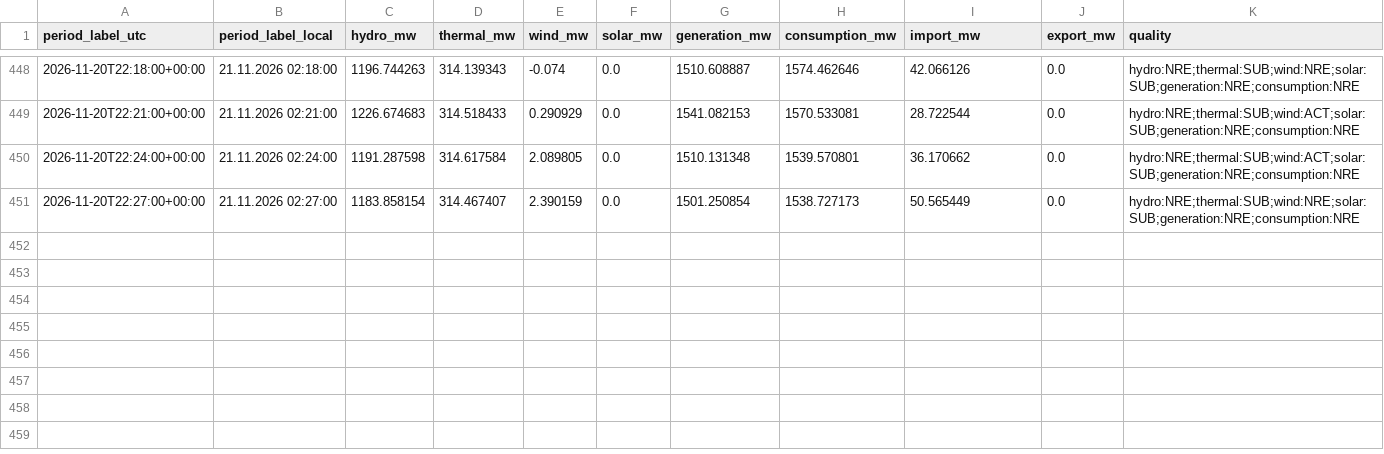
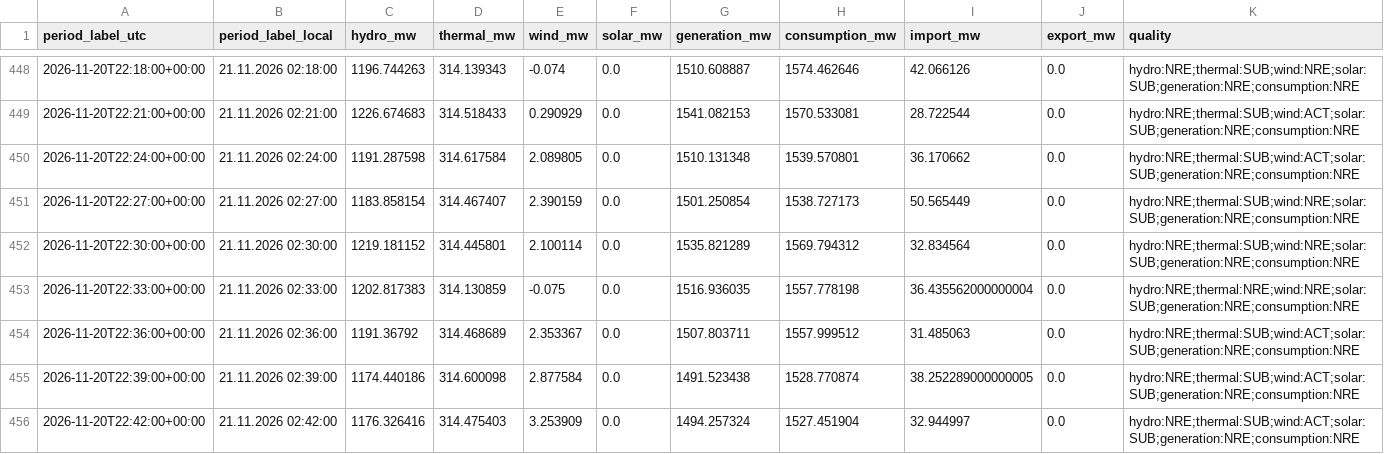
Before and after one commit to GiorgiKhorbaladze/Georgia-WindCast, a CSV file: balance/2026/11/2026-11-20.csv, drawn as a sheet; only a part is shown, gaps mark what is left out; rows hold the shown columns only; the diff names each change by its address in the sheet, - before the commit and + after, or states it on an @@ line.

```diff
--- a/balance/2026/11/2026-11-20.csv
+++ b/balance/2026/11/2026-11-20.csv
+row 452: 2026-11-20T22:30:00+00:00 | 21.11.2026 02:30:00 | 1219.181152 | 314.445801 | 2.100114 | 0.0 | 1535.821289 | 1569.794312 | 32.834564 | 0.0 | hydro:NRE;thermal:SUB;wind:NRE;solar:SUB;generation:NRE;consumption:NRE
+row 453: 2026-11-20T22:33:00+00:00 | 21.11.2026 02:33:00 | 1202.817383 | 314.130859 | -0.075 | 0.0 | 1516.936035 | 1557.778198 | 36.435562000000004 | 0.0 | hydro:NRE;thermal:NRE;wind:NRE;solar:SUB;generation:NRE;consumption:NRE
+row 454: 2026-11-20T22:36:00+00:00 | 21.11.2026 02:36:00 | 1191.36792 | 314.468689 | 2.353367 | 0.0 | 1507.803711 | 1557.999512 | 31.485063 | 0.0 | hydro:NRE;thermal:SUB;wind:ACT;solar:SUB;generation:NRE;consumption:NRE
+row 455: 2026-11-20T22:39:00+00:00 | 21.11.2026 02:39:00 | 1174.440186 | 314.600098 | 2.877584 | 0.0 | 1491.523438 | 1528.770874 | 38.252289000000005 | 0.0 | hydro:NRE;thermal:SUB;wind:ACT;solar:SUB;generation:NRE;consumption:NRE
+row 456: 2026-11-20T22:42:00+00:00 | 21.11.2026 02:42:00 | 1176.326416 | 314.475403 | 3.253909 | 0.0 | 1494.257324 | 1527.451904 | 32.944997 | 0.0 | hydro:NRE;thermal:SUB;wind:ACT;solar:SUB;generation:NRE;consumption:NRE
```
Also changed, not shown: gse/2026/11/2026-11-20.csv, 2 other files.
